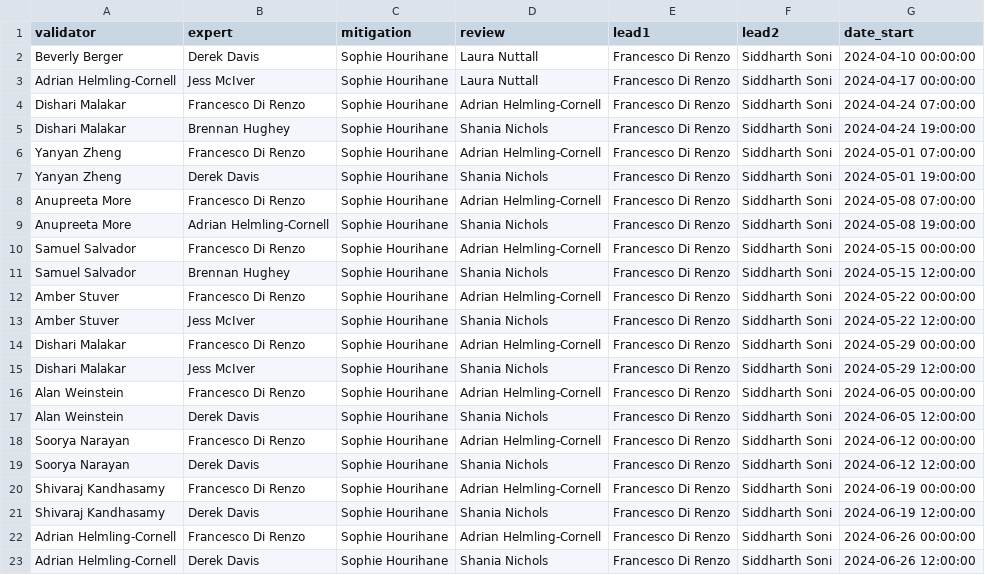
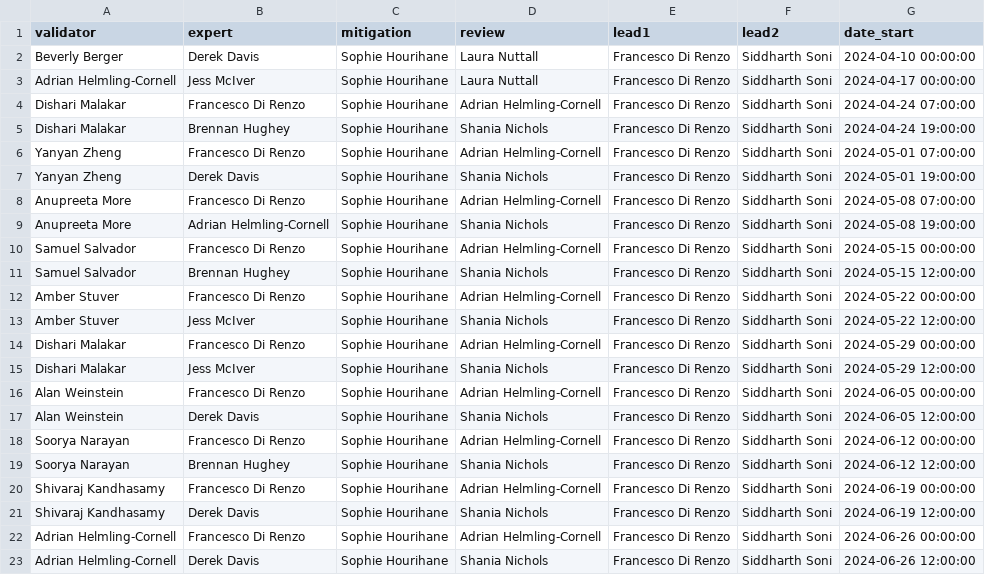
Before and after one commit to siddharth101/event_validation, a CSV file: data/rota_O4b.csv, drawn as a sheet.

Commit message:
Update of events and people on the ROTA

```diff
--- a/data/rota_O4b.csv
+++ b/data/rota_O4b.csv
@@ -18,3 +18,3 @@ Alan Weinstein,Derek Davis,Sophie Hourihane,Shania Nichols,Francesco Di Renzo,Si
 Soorya Narayan,Francesco Di Renzo,Sophie Hourihane,Adrian Helmling-Cornell,Francesco Di Renzo,Siddharth Soni,2024-06-12 00:00:00
-Soorya Narayan,Derek Davis,Sophie Hourihane,Shania Nichols,Francesco Di Renzo,Siddharth Soni,2024-06-12 12:00:00
+Soorya Narayan,Brennan Hughey,Sophie Hourihane,Shania Nichols,Francesco Di Renzo,Siddharth Soni,2024-06-12 12:00:00
 Shivaraj Kandhasamy,Francesco Di Renzo,Sophie Hourihane,Adrian Helmling-Cornell,Francesco Di Renzo,Siddharth Soni,2024-06-19 00:00:00
```
Also changed, not shown: 2 other files.
